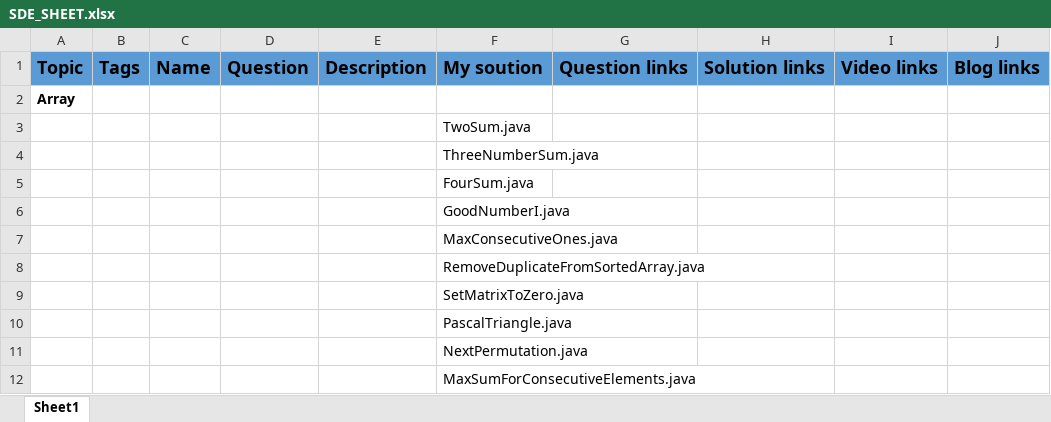
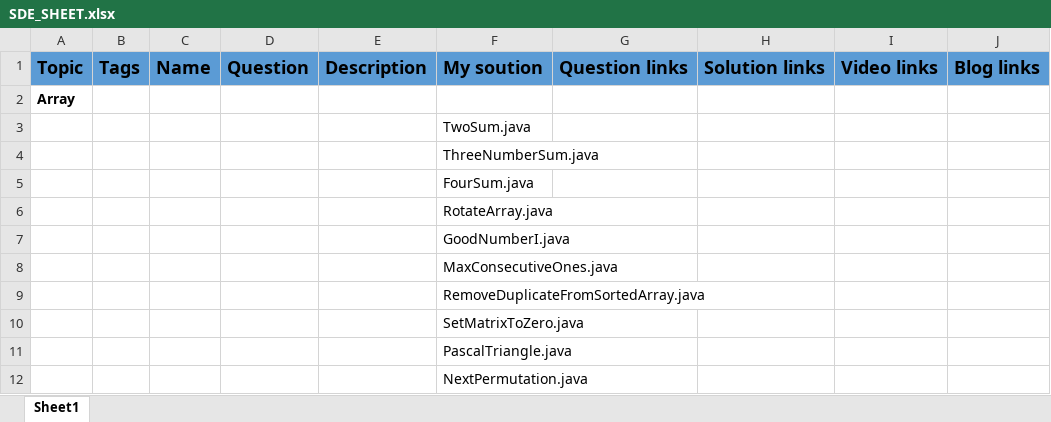
Before and after one commit to abhishekghoshh/ds-algo-cp-problems, an Excel workbook: SDE_SHEET.xlsx, sheet Sheet1, drawn as a sheet; only a part is shown; the shorter side is filled out with more unchanged rows; values as stored, in another font and other column widths than the file's, no borders; the diff names each change by its address in the sheet, - before the commit and + after, or states it on an @@ line.

```diff
--- a/SDE_SHEET.xlsx (sheet Sheet1)
+++ b/SDE_SHEET.xlsx (sheet Sheet1)
+row 6:  |  |  |  |  | RotateArray.java
```
Also changed, not shown: 14 other files.
